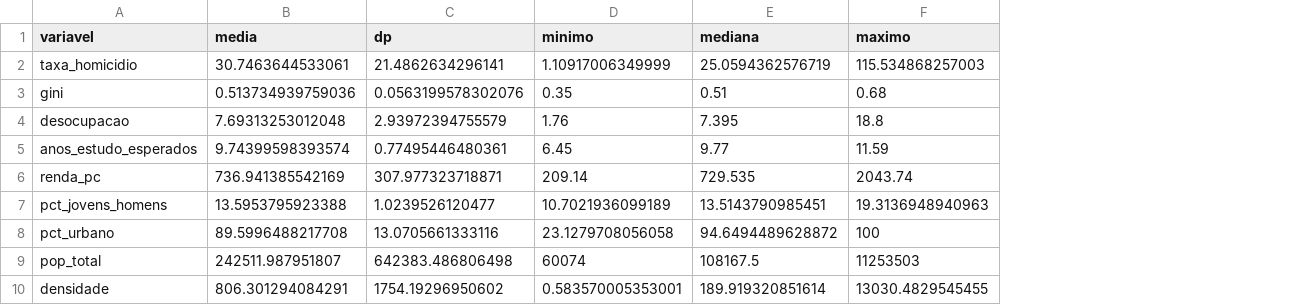
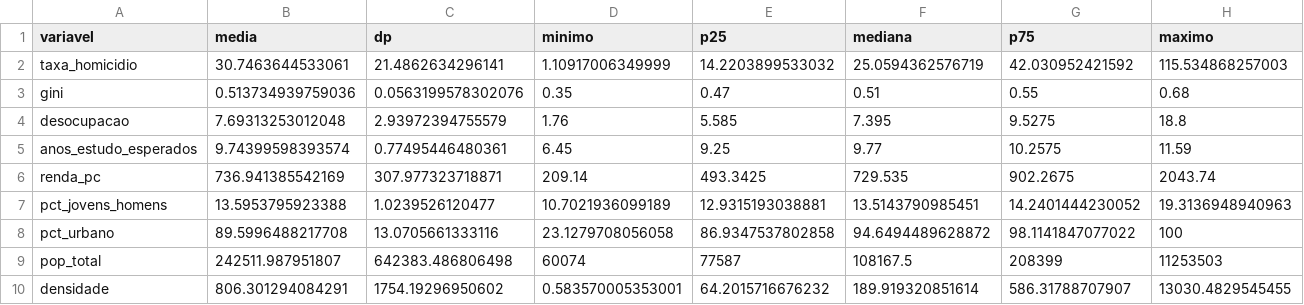
Before and after one commit to alvarocbneto-sys/Trabalho-Econometria-I, a CSV file: tabelas/descritivas.csv, drawn as a sheet; the diff names each change by its address in the sheet, - before the commit and + after, or states it on an @@ line.

Commit message:
Update descritivas.csv

```diff
--- a/tabelas/descritivas.csv
+++ b/tabelas/descritivas.csv
+column E (p25), rows 2-10: 14.2203899533032 | 0.47 | 5.585 | 9.25 | 493.3425 | 12.9315193038881 | 86.9347537802858 | 77587 | 64.2015716676232
+column G (p75), rows 2-10: 42.030952421592 | 0.55 | 9.5275 | 10.2575 | 902.2675 | 14.2401444230052 | 98.1141847077022 | 208399 | 586.31788707907
```
